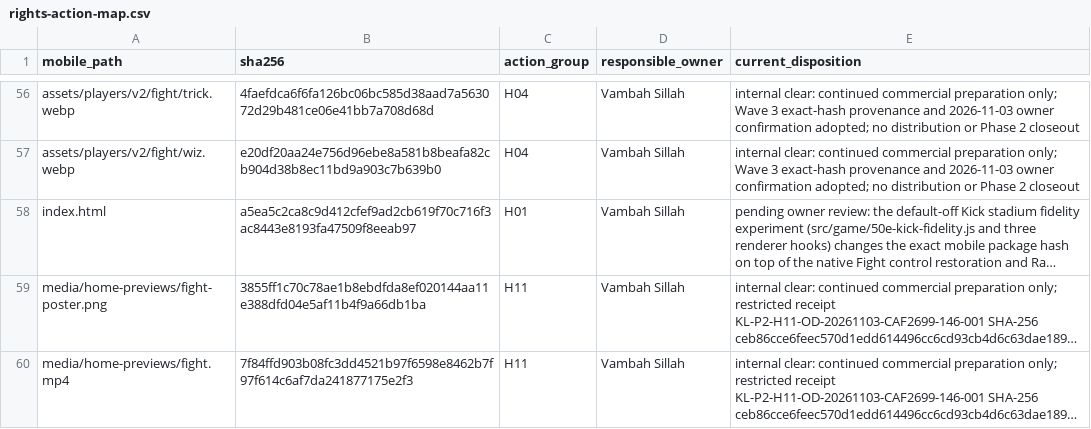
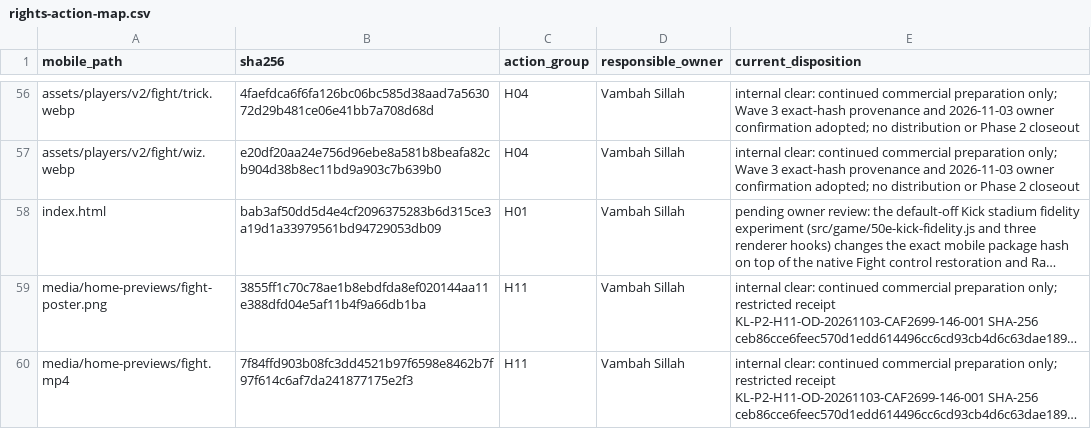
Before and after one commit to vsillah/KickLab, a CSV file: docs/release/rights-action-map.csv, drawn as a sheet; only a part is shown, gaps mark what is left out; long unchanged cells end in …; the diff names each change by its address in the sheet, - before the commit and + after, or states it on an @@ line.

```diff
--- a/docs/release/rights-action-map.csv
+++ b/docs/release/rights-action-map.csv
-B58 (sha256): a5ea5c2ca8c9d412cfef9ad2cb619f70c716f3ac8443e8193fa47509f8eeab97
+B58 (sha256): bab3af50dd5d4e4cf2096375283b6d315ce3a19d1a33979561bd94729053db09
```
Also changed, not shown: docs/release/shipped-file-rights.csv, 1 other file.
